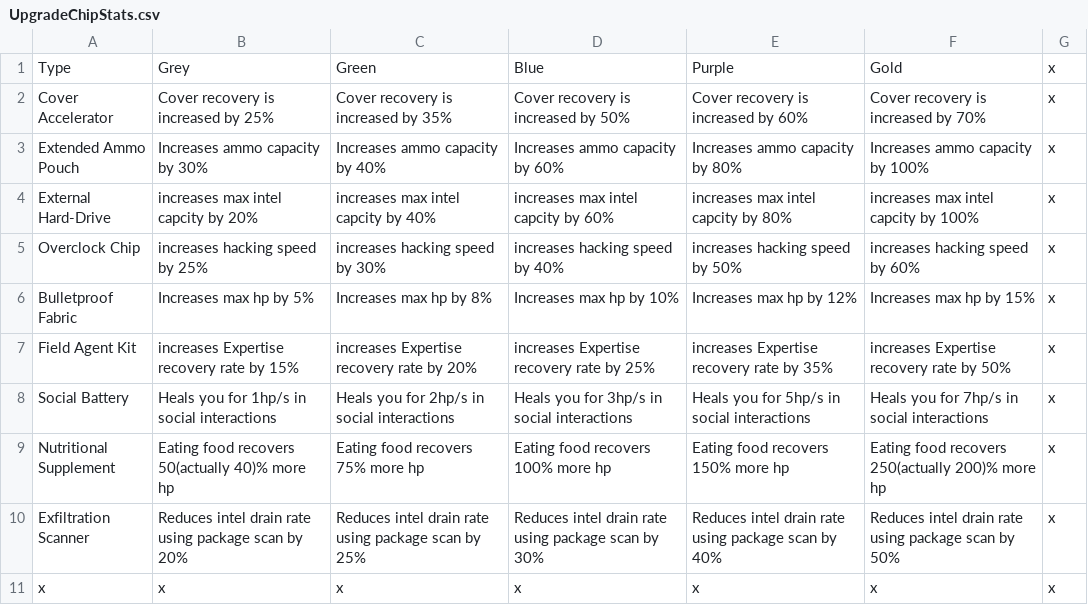
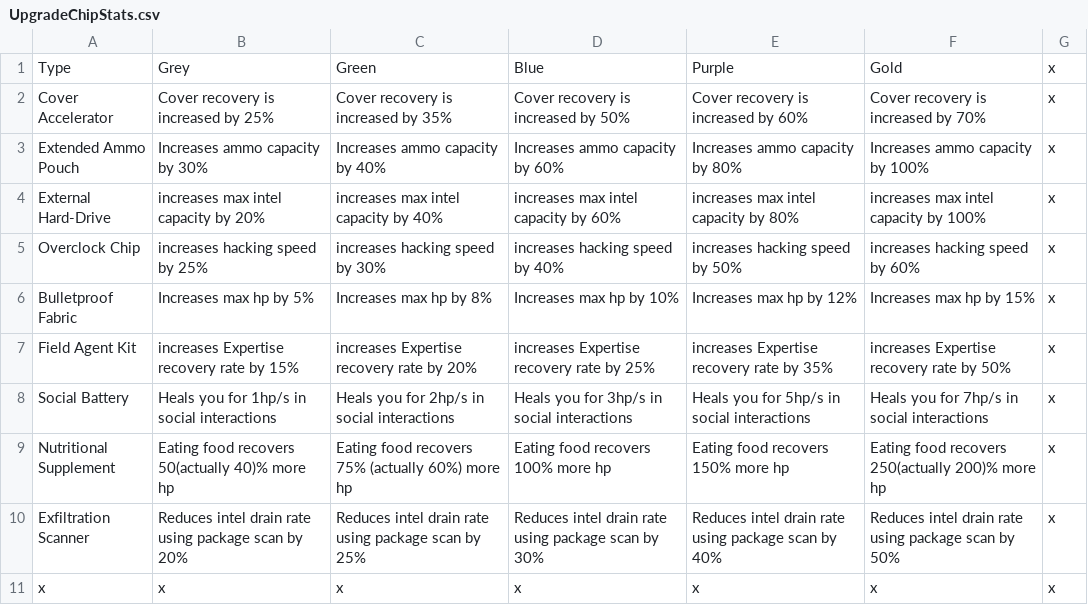
Before and after one commit to Riclamin/Deceive-inc-loadout-capture, a CSV file: Stats/UpgradeChipStats.csv, drawn as a sheet.

```diff
--- a/Stats/UpgradeChipStats.csv
+++ b/Stats/UpgradeChipStats.csv
@@ -3,3 +3,3 @@ Cover Accelerator;Cover recovery is increased by 25%;Cover recovery is increased
 Extended Ammo Pouch;Increases ammo capacity by 30%;Increases ammo capacity by 40%;Increases ammo capacity by 60%;Increases ammo capacity by 80%;Increases ammo capacity by 100%;x
-External Hard-Drive;increases max intel capcity by 20%;increases max intel capcity by 40%;increases max intel capcity by 60%;increases max intel capcity by 80%;increases max intel capcity by 100%;x
+External Hard-Drive;increases max intel capacity by 20%;increases max intel capacity by 40%;increases max intel capacity by 60%;increases max intel capacity by 80%;increases max intel capacity by 100%;x
 Overclock Chip;increases hacking speed by 25%;increases hacking speed by 30%;increases hacking speed by 40%;increases hacking speed by 50%;increases hacking speed by 60%;x
@@ -8,3 +8,3 @@ Field Agent Kit;increases Expertise recovery rate by 15%;increases Expertise rec
 Social Battery;Heals you for 1hp/s in social interactions;Heals you for 2hp/s in social interactions;Heals you for 3hp/s in social interactions;Heals you for 5hp/s in social interactions;Heals you for 7hp/s in social interactions;x
-Nutritional Supplement;Eating food recovers 50(actually 40)% more hp;Eating food recovers 75% more hp;Eating food recovers 100% more hp;Eating food recovers 150% more hp;Eating food recovers 250(actually 200)% more hp;x
+Nutritional Supplement;Eating food recovers 50(actually 40)% more hp;Eating food recovers 75% (actually 60%) more hp;Eating food recovers 100% more hp;Eating food recovers 150% more hp;Eating food recovers 250(actually 200)% more hp;x
 Exfiltration Scanner;Reduces intel drain rate using package scan by 20%;Reduces intel drain rate using package scan by 25%;Reduces intel drain rate using package scan by 30%;Reduces intel drain rate using package scan by 40%;Reduces intel drain rate using package scan by 50%;x
```
Also changed, not shown: Stats/AgentLoadoutStats.csv, Stats/Dictionary.csv, 5 other files.
